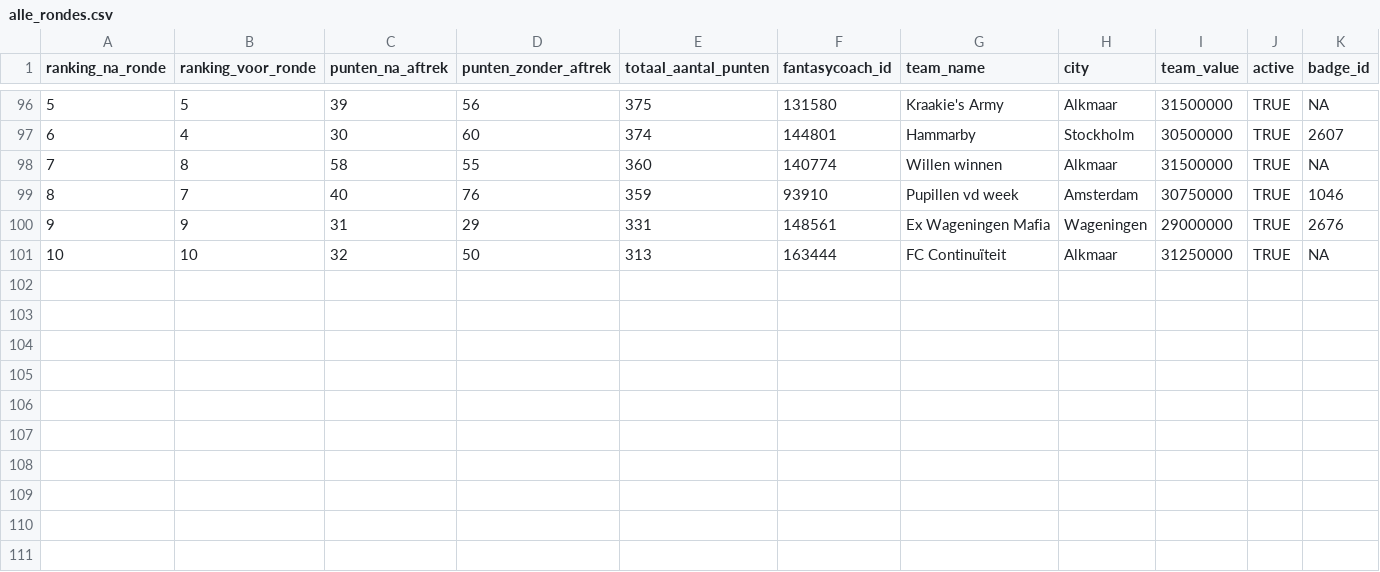
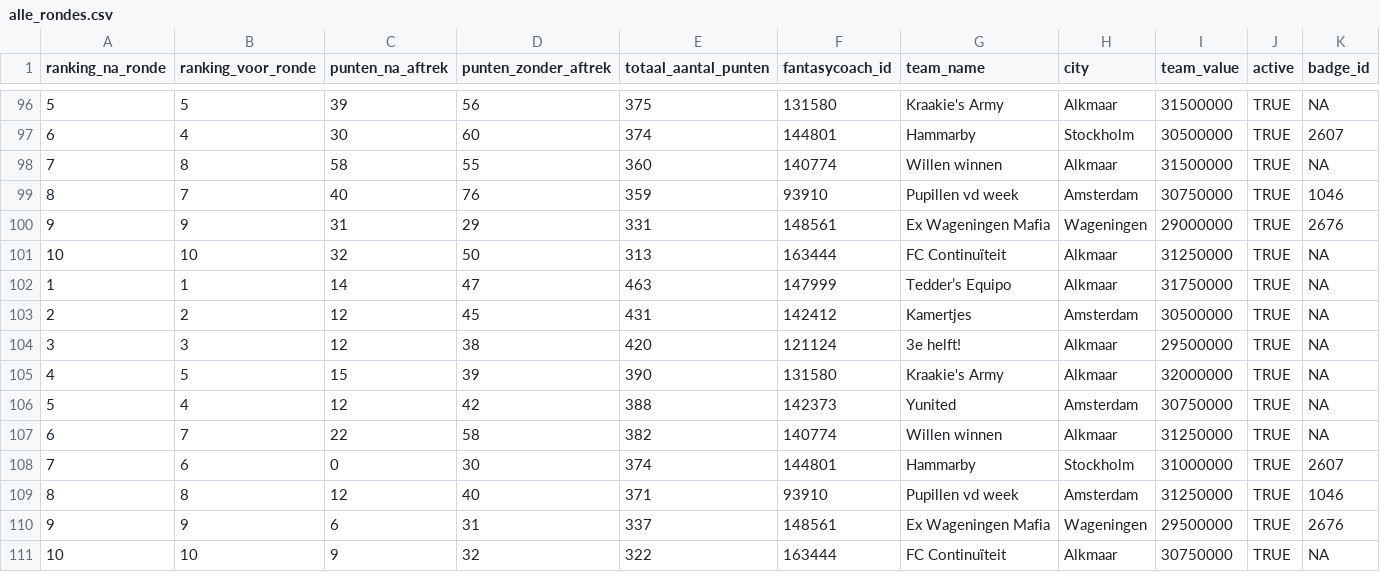
Before and after one commit to rubensan19/cvhj-scraper, a CSV file: data/alle_rondes.csv, drawn as a sheet; only a part is shown, gaps mark what is left out; rows hold the shown columns only; the diff names each change by its address in the sheet, - before the commit and + after, or states it on an @@ line.

```diff
--- a/data/alle_rondes.csv
+++ b/data/alle_rondes.csv
+row 102: 1 | 1 | 14 | 47 | 463 | 147999 | Tedder’s Equipo | Alkmaar | 31750000 | TRUE | NA
+row 103: 2 | 2 | 12 | 45 | 431 | 142412 | Kamertjes | Amsterdam | 30500000 | TRUE | NA
+row 104: 3 | 3 | 12 | 38 | 420 | 121124 | 3e helft! | Alkmaar | 29500000 | TRUE | NA
+row 105: 4 | 5 | 15 | 39 | 390 | 131580 | Kraakie's Army | Alkmaar | 32000000 | TRUE | NA
+row 106: 5 | 4 | 12 | 42 | 388 | 142373 | Yunited | Amsterdam | 30750000 | TRUE | NA
+row 107: 6 | 7 | 22 | 58 | 382 | 140774 | Willen winnen | Alkmaar | 31250000 | TRUE | NA
+row 108: 7 | 6 | 0 | 30 | 374 | 144801 | Hammarby | Stockholm | 31000000 | TRUE | 2607
+row 109: 8 | 8 | 12 | 40 | 371 | 93910 | Pupillen vd week | Amsterdam | 31250000 | TRUE | 1046
+row 110: 9 | 9 | 6 | 31 | 337 | 148561 | Ex Wageningen Mafia | Wageningen | 29500000 | TRUE | 2676
+row 111: 10 | 10 | 9 | 32 | 322 | 163444 | FC Continuïteit | Alkmaar | 30750000 | TRUE | NA
```
